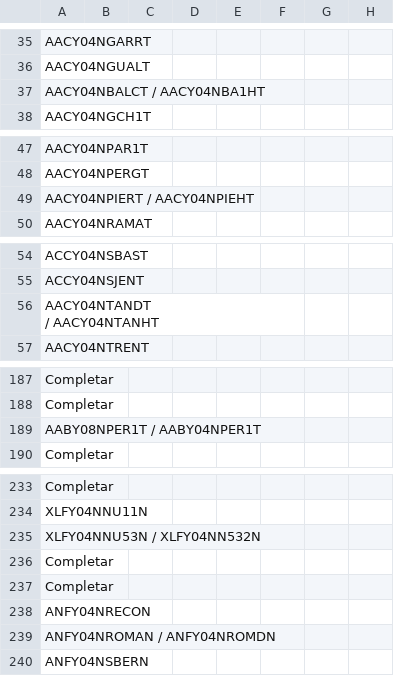
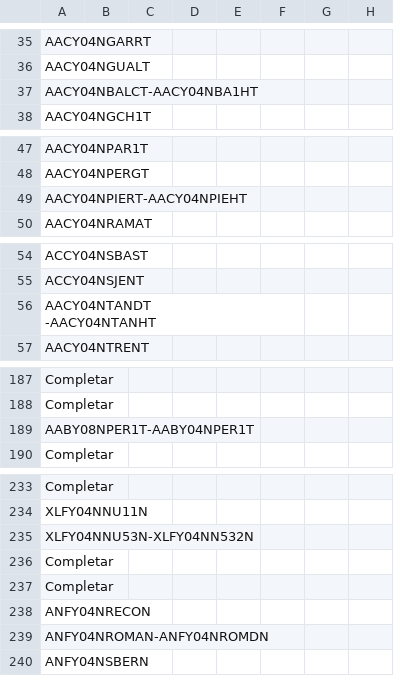
Before and after one commit to LAAR-TESTING-AR/field-trial-map, a CSV file: Sitios.csv, drawn as a sheet; only a part is shown, gaps mark what is left out; ↵ is a line break in a cell; the diff covers the shown part only; the diff names each change by its address in the sheet, - before the commit and + after, or states it on an @@ line.

Commit message:
Actualizacion automatica de Sitios.csv desde SharePoint

```diff
--- a/Sitios.csv
+++ b/Sitios.csv
-A37: AACY04NBALCT / AACY04NBA1HT
+A37: AACY04NBALCT-AACY04NBA1HT
-A49: AACY04NPIERT / AACY04NPIEHT
+A49: AACY04NPIERT-AACY04NPIEHT
-A56: AACY04NTANDT ↵ / AACY04NTANHT
+A56: AACY04NTANDT ↵ -AACY04NTANHT
-A189: AABY08NPER1T / AABY04NPER1T
+A189: AABY08NPER1T-AABY04NPER1T
-A235: XLFY04NNU53N / XLFY04NN532N
+A235: XLFY04NNU53N-XLFY04NN532N
-A239: ANFY04NROMAN / ANFY04NROMDN
+A239: ANFY04NROMAN-ANFY04NROMDN
```
Also changed, not shown: 2 edited cells elsewhere in this file.
